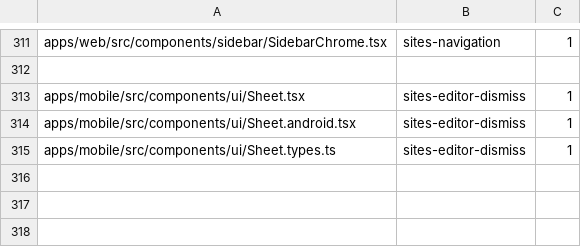
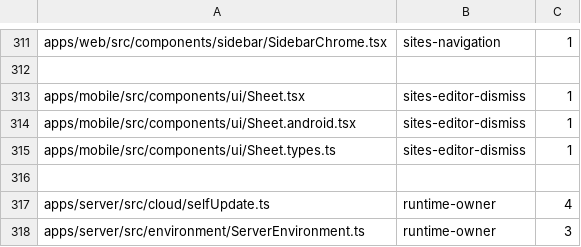
Before and after one commit to kylebegeman/loom, a TSV file: docs/fork/seams.tsv, drawn as a sheet; only a part is shown, gaps mark what is left out.

```diff
--- a/docs/fork/seams.tsv
+++ b/docs/fork/seams.tsv
@@ -315 +315,4 @@ apps/mobile/src/components/ui/Sheet.android.tsx	sites-editor-dismiss	1
 apps/mobile/src/components/ui/Sheet.types.ts	sites-editor-dismiss	1
+
+apps/server/src/cloud/selfUpdate.ts	runtime-owner	4
+apps/server/src/environment/ServerEnvironment.ts	runtime-owner	3
```
Also changed, not shown: 5 other files.
